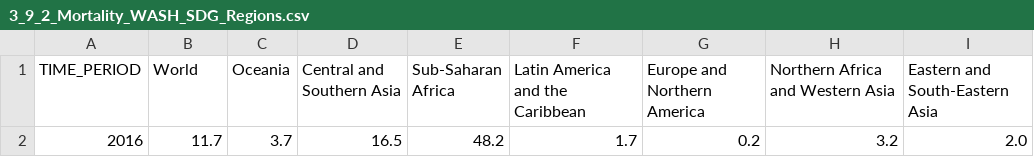
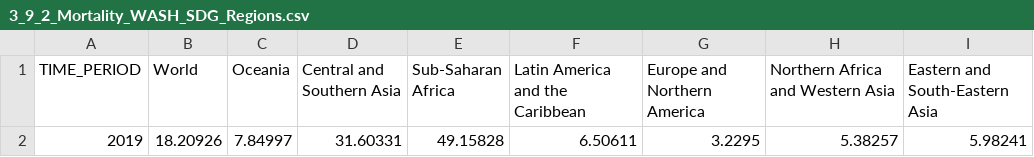
Before and after one commit to Qery-Data/SDG-Datatracker, a CSV file: data/3_9_2_Mortality_WASH_SDG_Regions.csv, drawn as a sheet; removed rows and columns are numbered as before the commit, all else as after; the diff names each change by its address in the sheet, - before the commit and + after, or states it on an @@ line.

```diff
--- a/data/3_9_2_Mortality_WASH_SDG_Regions.csv
+++ b/data/3_9_2_Mortality_WASH_SDG_Regions.csv
-row 2: 2016 | 11.7 | 3.7 | 16.5 | 48.2 | 1.7 | 0.2 | 3.2 | 2.0
+row 2: 2019 | 18.20926 | 7.84997 | 31.60331 | 49.15828 | 6.50611 | 3.2295 | 5.38257 | 5.98241
```
Also changed, not shown: data/1_a_1_ODA_Poverty_Nordics.csv, data/2_a_2_Total_Official_Flows_Agriculture_World_Total.csv, 24 other files.
